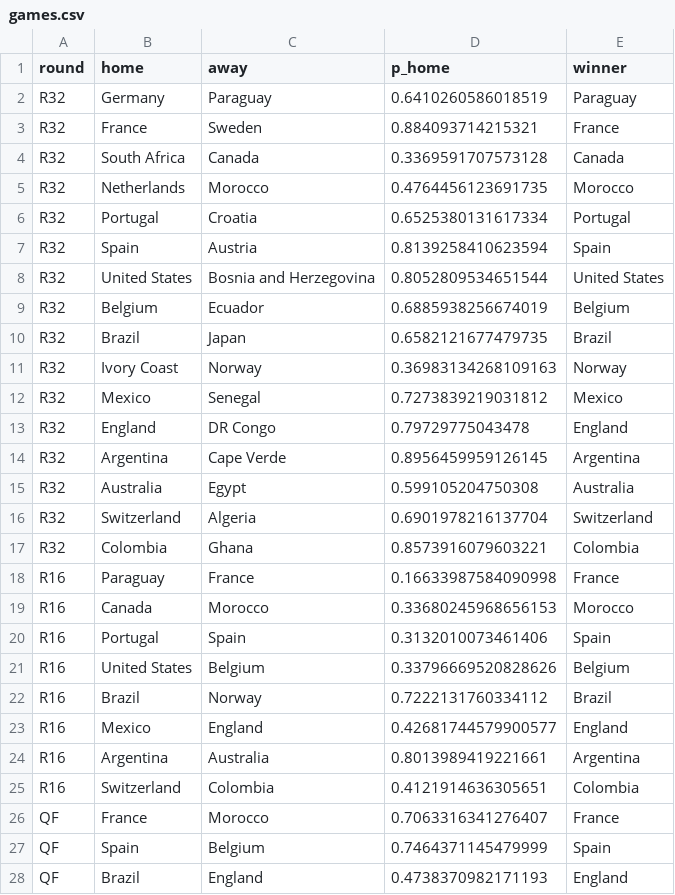
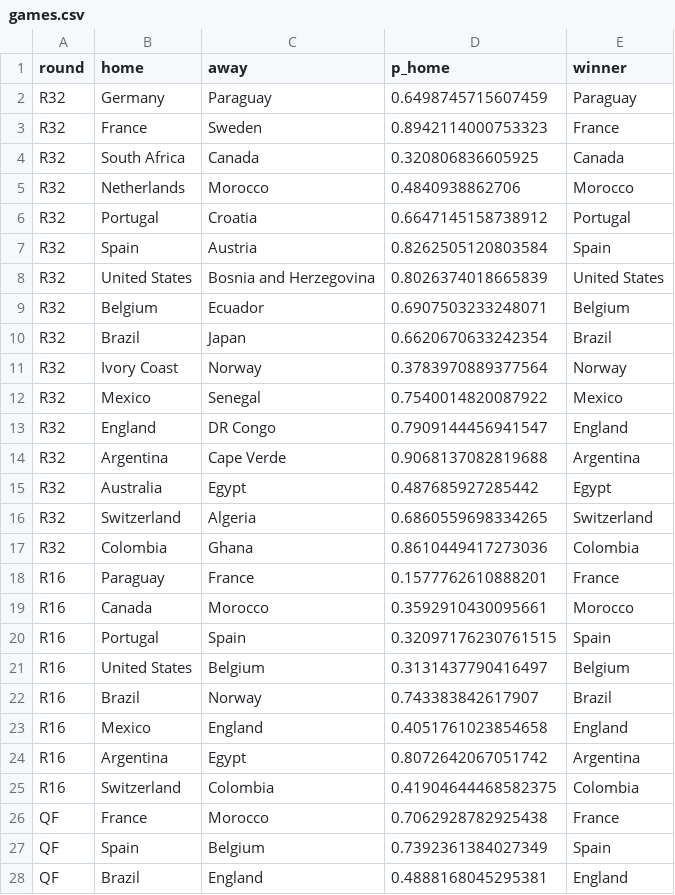
Before and after one commit to Darennesh/World-Cup-2026-Predictor, a CSV file: public/games.csv, drawn as a sheet; only a part is shown; the diff covers the shown part only.

```diff
--- a/public/games.csv
+++ b/public/games.csv
@@ -1,28 +1,28 @@
 round,home,away,p_home,winner
-R32,Germany,Paraguay,0.6410260586018519,Paraguay
-R32,France,Sweden,0.884093714215321,France
-R32,South Africa,Canada,0.3369591707573128,Canada
-R32,Netherlands,Morocco,0.4764456123691735,Morocco
-R32,Portugal,Croatia,0.6525380131617334,Portugal
-R32,Spain,Austria,0.8139258410623594,Spain
-R32,United States,Bosnia and Herzegovina,0.8052809534651544,United States
-R32,Belgium,Ecuador,0.6885938256674019,Belgium
-R32,Brazil,Japan,0.6582121677479735,Brazil
-R32,Ivory Coast,Norway,0.36983134268109163,Norway
-R32,Mexico,Senegal,0.7273839219031812,Mexico
-R32,England,DR Congo,0.79729775043478,England
-R32,Argentina,Cape Verde,0.8956459959126145,Argentina
-R32,Australia,Egypt,0.599105204750308,Australia
-R32,Switzerland,Algeria,0.6901978216137704,Switzerland
-R32,Colombia,Ghana,0.8573916079603221,Colombia
-R16,Paraguay,France,0.16633987584090998,France
-R16,Canada,Morocco,0.33680245968656153,Morocco
-R16,Portugal,Spain,0.3132010073461406,Spain
-R16,United States,Belgium,0.33796669520828626,Belgium
-R16,Brazil,Norway,0.7222131760334112,Brazil
-R16,Mexico,England,0.42681744579900577,England
-R16,Argentina,Australia,0.8013989419221661,Argentina
-R16,Switzerland,Colombia,0.4121914636305651,Colombia
-QF,France,Morocco,0.7063316341276407,France
-QF,Spain,Belgium,0.7464371145479999,Spain
-QF,Brazil,England,0.4738370982171193,England
+R32,Germany,Paraguay,0.6498745715607459,Paraguay
+R32,France,Sweden,0.8942114000753323,France
+R32,South Africa,Canada,0.320806836605925,Canada
+R32,Netherlands,Morocco,0.4840938862706,Morocco
+R32,Portugal,Croatia,0.6647145158738912,Portugal
+R32,Spain,Austria,0.8262505120803584,Spain
+R32,United States,Bosnia and Herzegovina,0.8026374018665839,United States
+R32,Belgium,Ecuador,0.6907503233248071,Belgium
+R32,Brazil,Japan,0.6620670633242354,Brazil
+R32,Ivory Coast,Norway,0.3783970889377564,Norway
+R32,Mexico,Senegal,0.7540014820087922,Mexico
+R32,England,DR Congo,0.7909144456941547,England
+R32,Argentina,Cape Verde,0.9068137082819688,Argentina
+R32,Australia,Egypt,0.487685927285442,Egypt
+R32,Switzerland,Algeria,0.6860559698334265,Switzerland
+R32,Colombia,Ghana,0.8610449417273036,Colombia
+R16,Paraguay,France,0.1577762610888201,France
+R16,Canada,Morocco,0.3592910430095661,Morocco
+R16,Portugal,Spain,0.32097176230761515,Spain
+R16,United States,Belgium,0.3131437790416497,Belgium
+R16,Brazil,Norway,0.743383842617907,Brazil
+R16,Mexico,England,0.4051761023854658,England
+R16,Argentina,Egypt,0.8072642067051742,Argentina
+R16,Switzerland,Colombia,0.41904644468582375,Colombia
+QF,France,Morocco,0.7062928782925438,France
+QF,Spain,Belgium,0.7392361384027349,Spain
+QF,Brazil,England,0.4888168045295381,England
```
Also changed, not shown: 4 edited cells elsewhere in this file, public/prediction_log.csv, 4 other files.
